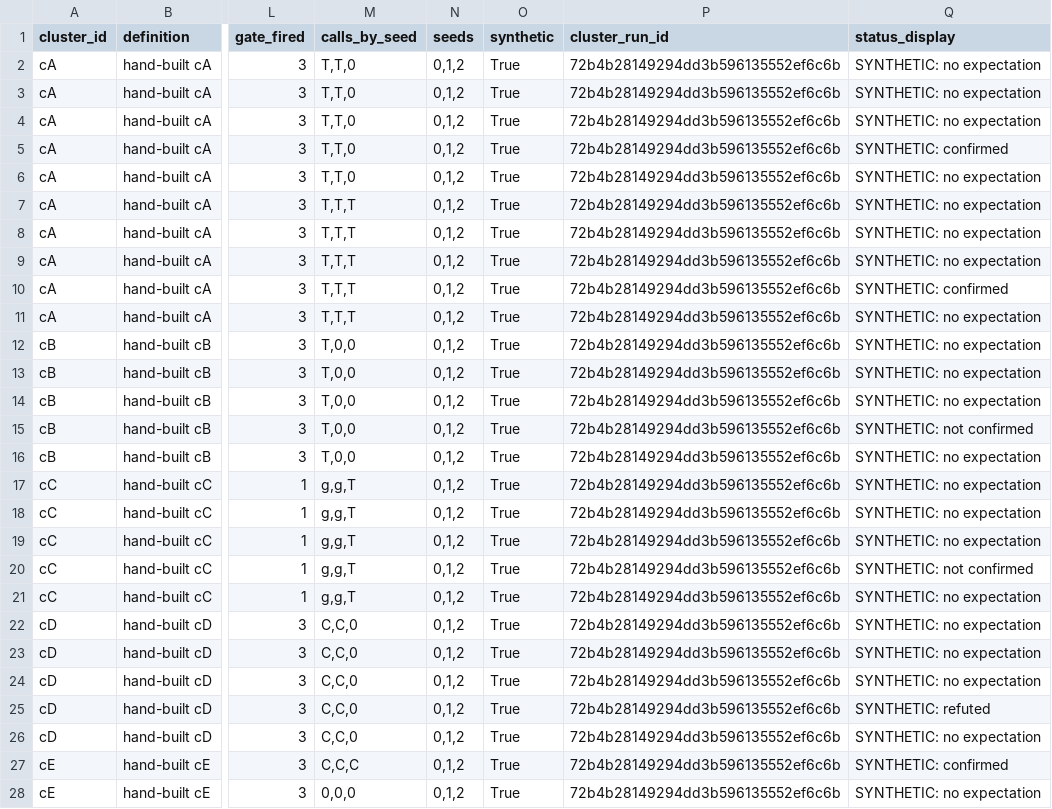
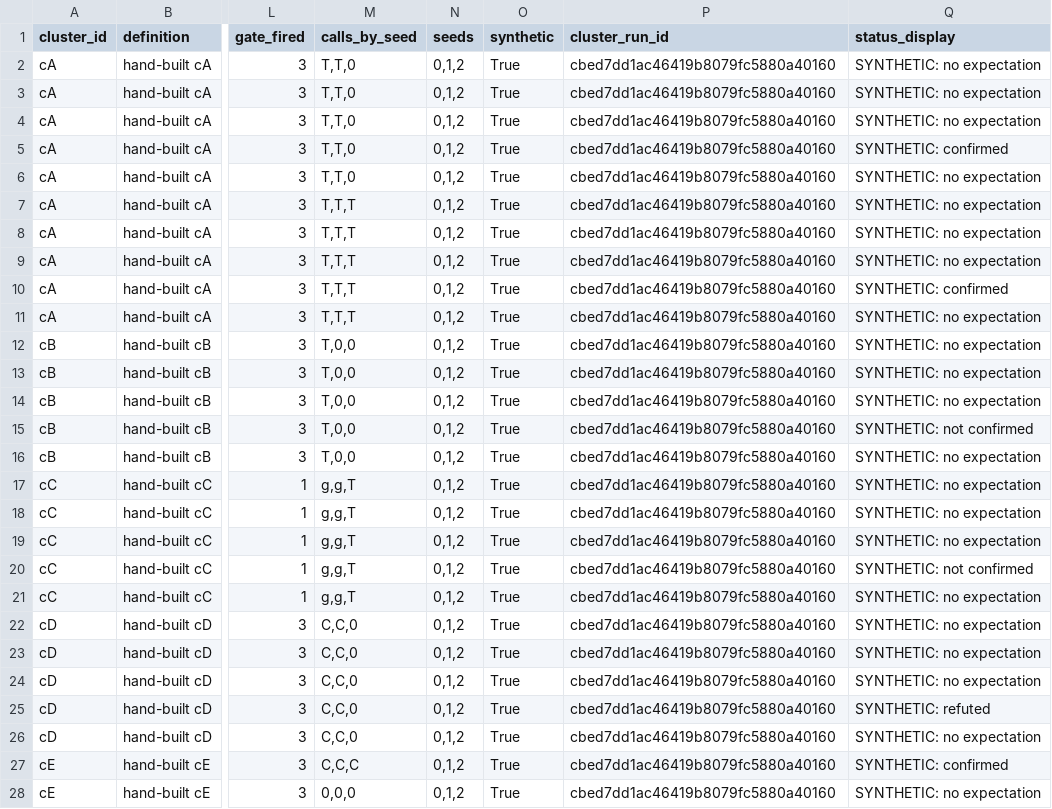
Before and after one commit to davitkhachaturyan03-dot/phyexp, a CSV file: tracker/features/2026-10-22-dashboard/artifacts/s4_cluster_status_SYNTHETIC.csv, drawn as a sheet; only a part is shown, gaps mark what is left out; the diff covers the shown part only; the diff names each change by its address in the sheet, - before the commit and + after, or states it on an @@ line.

```diff
--- a/tracker/features/2026-10-22-dashboard/artifacts/s4_cluster_status_SYNTHETIC.csv
+++ b/tracker/features/2026-10-22-dashboard/artifacts/s4_cluster_status_SYNTHETIC.csv
-P2:P28 (cluster_run_id): 72b4b28149294dd3b596135552ef6c6b
+P2:P28 (cluster_run_id): cbed7dd1ac46419b8079fc5880a40160
```
Also changed, not shown: 3 edited cells elsewhere in this file, 54 other files.
